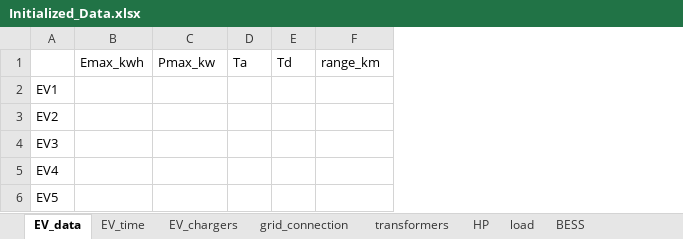
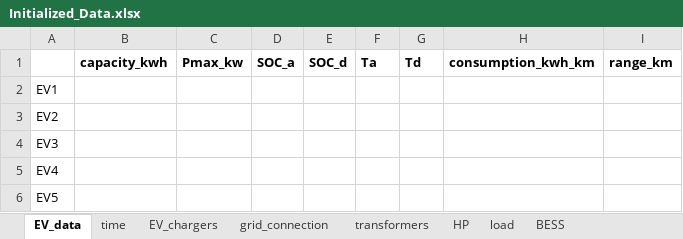
Before and after one commit to stefanocarrraro/Thesis_main, an Excel workbook: Initialized_Data.xlsx, sheet EV_data, drawn as a sheet; values as stored, in another font and other column widths than the file's, no borders; removed rows and columns are numbered as before the commit, all else as after; the diff names each change by its address in the sheet, - before the commit and + after, or states it on an @@ line.

```diff
--- a/Initialized_Data.xlsx (sheet EV_data)
+++ b/Initialized_Data.xlsx (sheet EV_data)
-sheet tab: EV_time
+sheet tab: time
-column B, row 1: Emax_kwh
+column B, row 1: capacity_kwh
+column D, row 1: SOC_a
+column E, row 1: SOC_d
+column H, row 1: consumption_kwh_km
-C1 bold: off
+C1 bold: on
-F1:G1 bold: off
+F1:G1 bold: on
-I1 bold: off
+I1 bold: on
```
Also changed, not shown: sheet EV_chargers, sheet time, 4 other files.
